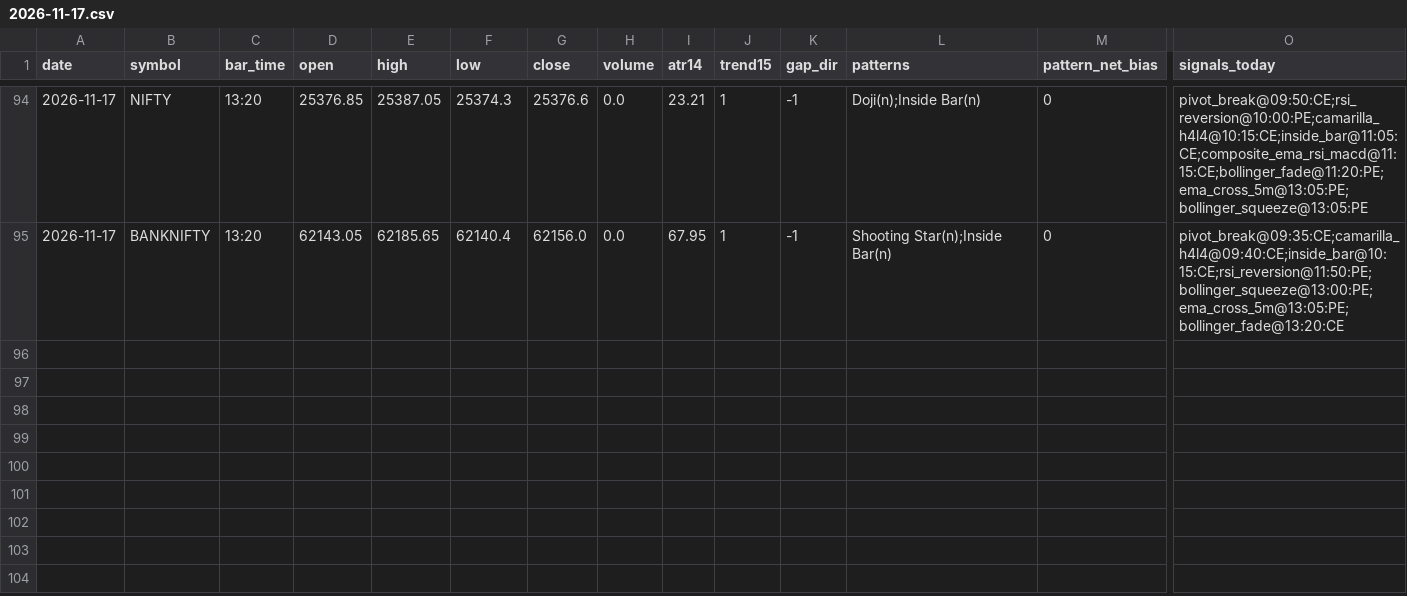
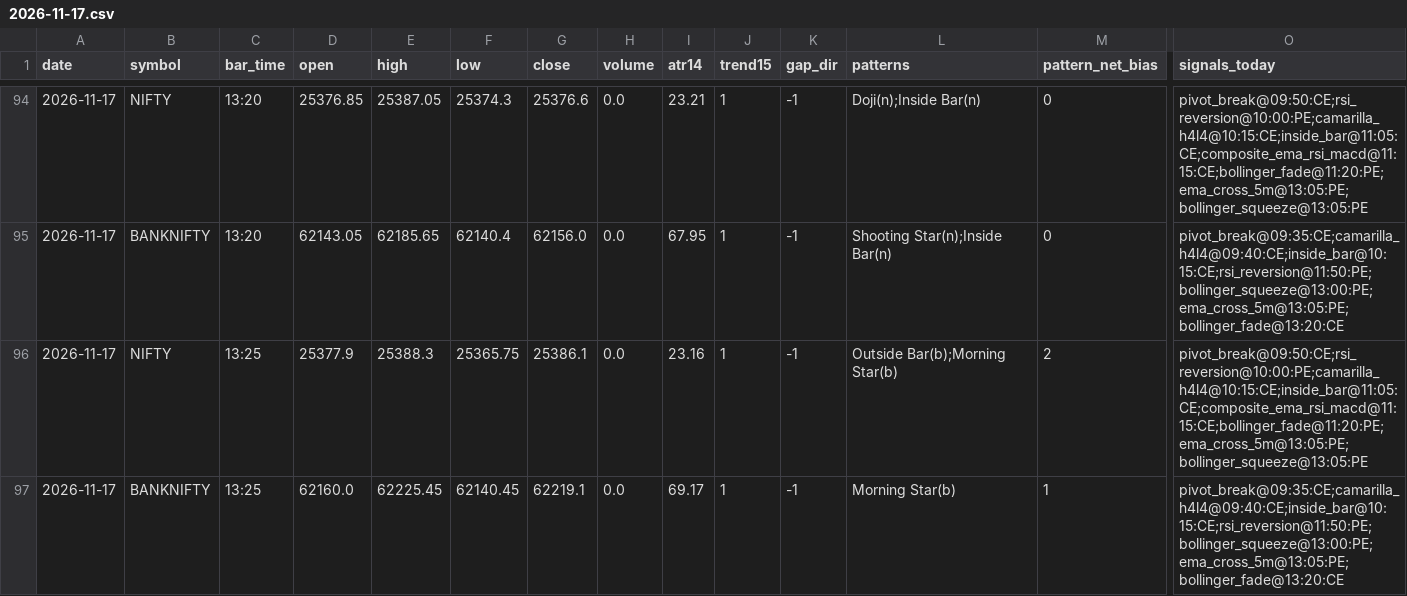
Before and after one commit to kothasanketh93-afk/options-alert-scanner, a CSV file: ledger/pattern_tape/2026-11-17.csv, drawn as a sheet; only a part is shown, gaps mark what is left out; rows hold the shown columns only; the diff names each change by its address in the sheet, - before the commit and + after, or states it on an @@ line.

```diff
--- a/ledger/pattern_tape/2026-11-17.csv
+++ b/ledger/pattern_tape/2026-11-17.csv
+row 96: 2026-11-17 | NIFTY | 13:25 | 25377.9 | 25388.3 | 25365.75 | 25386.1 | 0.0 | 23.16 | 1 | -1 | Outside Bar(b);Morning Star(b) | 2 | pivot_break@09:50:CE;rsi_reversion@10:00:PE;camarilla_h4l4@10:15:CE;inside_bar@11:05:CE;composite_ema_rsi_macd@11:15:CE;bollinger_fade@11:20:PE;ema_cross_5m@13:05:PE;bollinger_squeeze@13:05:PE
+row 97: 2026-11-17 | BANKNIFTY | 13:25 | 62160.0 | 62225.45 | 62140.45 | 62219.1 | 0.0 | 69.17 | 1 | -1 | Morning Star(b) | 1 | pivot_break@09:35:CE;camarilla_h4l4@09:40:CE;inside_bar@10:15:CE;rsi_reversion@11:50:PE;bollinger_squeeze@13:00:PE;ema_cross_5m@13:05:PE;bollinger_fade@13:20:CE
```
Also changed, not shown: ledger/outcomes.csv, 3 other files.
